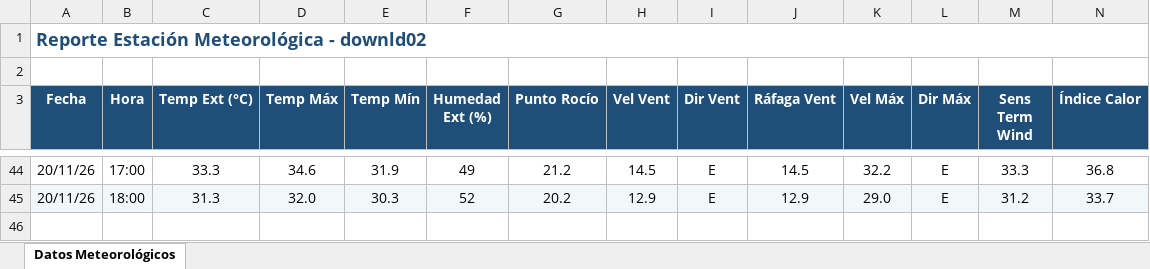
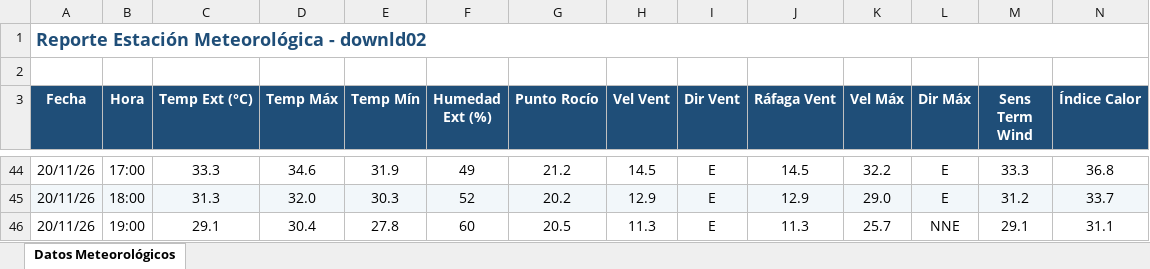
Before and after one commit to intasalta/ema_cerrillos, an Excel workbook: downld02.xlsx, sheet Datos Meteorológicos, drawn as a sheet; only a part is shown, gaps mark what is left out; values as stored, in another font and other column widths than the file's, no borders; rows hold the shown columns only; the diff names each change by its address in the sheet, - before the commit and + after, or states it on an @@ line.

```diff
--- a/downld02.xlsx (sheet Datos Meteorológicos)
+++ b/downld02.xlsx (sheet Datos Meteorológicos)
+row 46: 20/11/26 | 19:00 | 29.1 | 30.4 | 27.8 | 60 | 20.5 | 11.3 | E | 11.3 | 25.7 | NNE | 29.1 | 31.1
```
Also changed, not shown: downld08.xlsx, 2 other files.
